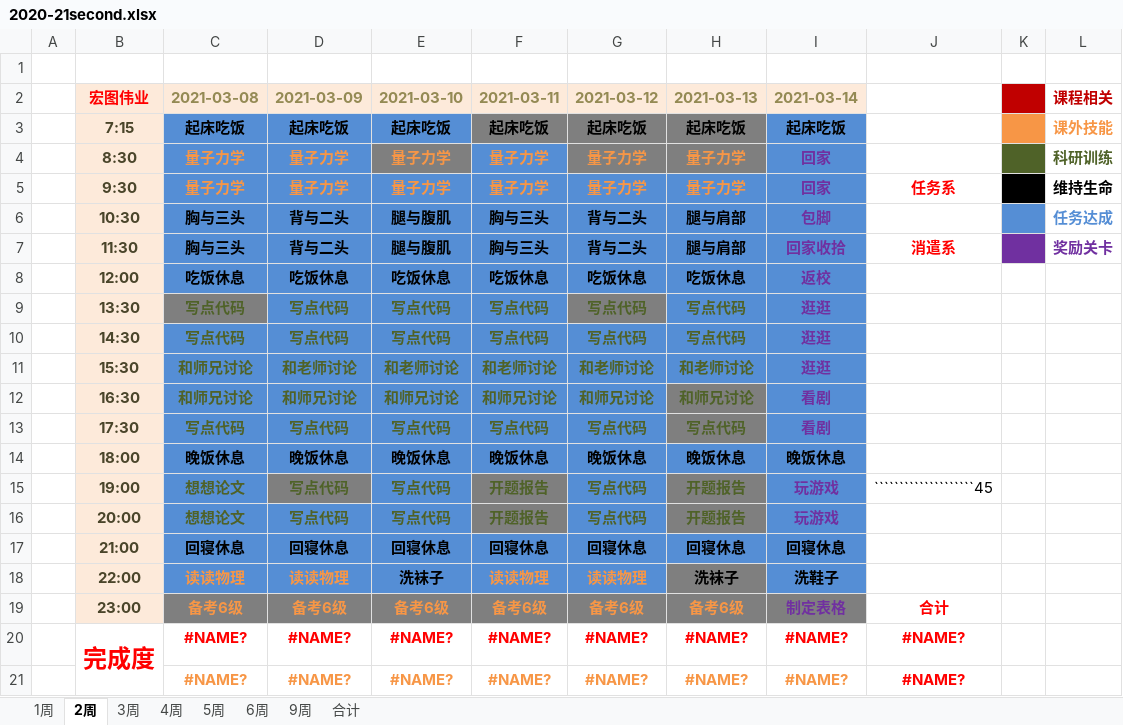
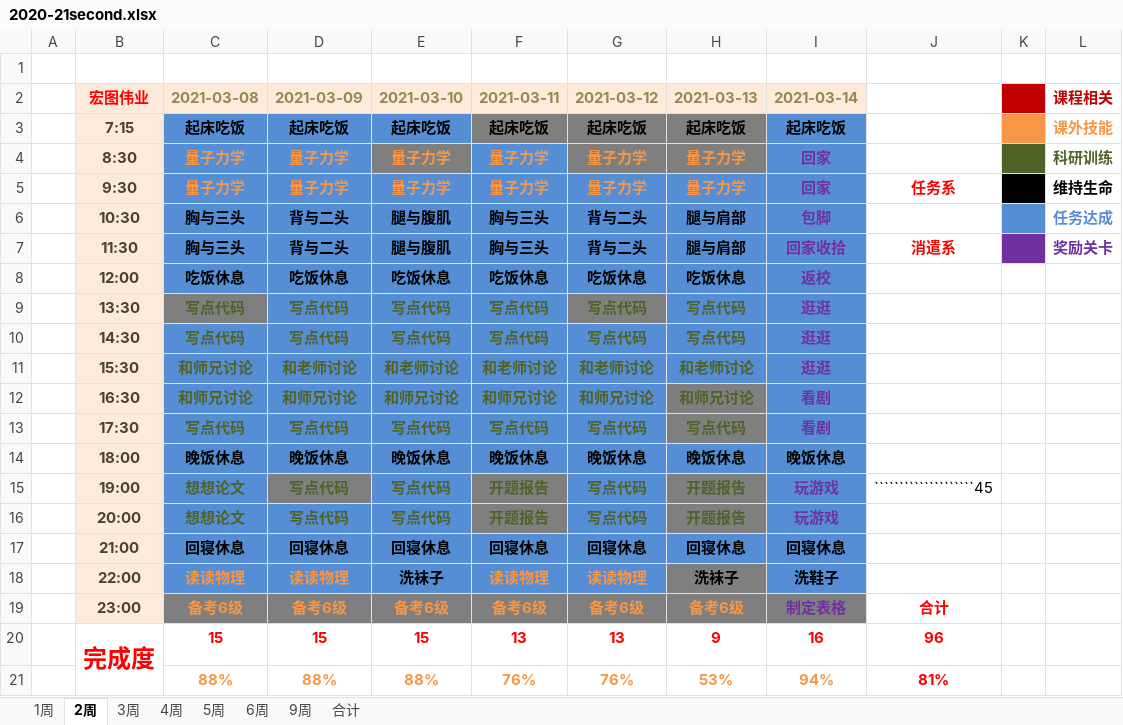
Before and after one commit to balabalabalalaba/learning-plan, an Excel workbook: 2020-21second.xlsx, sheet 2周, drawn as a sheet; values as stored, in another font and other column widths than the file's, no borders; charts and pictures not drawn; removed rows and columns are numbered as before the commit, all else as after; the diff names each change by its address in the sheet, - before the commit and + after, or states it on an @@ line.

```diff
--- a/2020-21second.xlsx (sheet 2周)
+++ b/2020-21second.xlsx (sheet 2周)
-C20 (2021-03-08): #NAME?
+C20 (2021-03-08): 15
-D20 (2021-03-09): #NAME?
+D20 (2021-03-09): 15
-E20 (2021-03-10): #NAME?
+E20 (2021-03-10): 15
-F20 (2021-03-11): #NAME?
+F20 (2021-03-11): 13
-G20 (2021-03-12): #NAME?
+G20 (2021-03-12): 13
-H20 (2021-03-13): #NAME?
+H20 (2021-03-13): 9
-I20 (2021-03-14): #NAME?
+I20 (2021-03-14): 16
-J20: #NAME?
+J20: 96
-row 21:  |  | #NAME? | #NAME? | #NAME? | #NAME? | #NAME? | #NAME? | #NAME? | #NAME?
+row 21:  |  | 88% | 88% | 88% | 76% | 76% | 53% | 94% | 81%
```
Also changed, not shown: sheet 9周, sheet 1周, sheet 3周, sheet 4周, sheet 5周, sheet 6周, 1 more sheet, charts or pictures, 3 other files.
